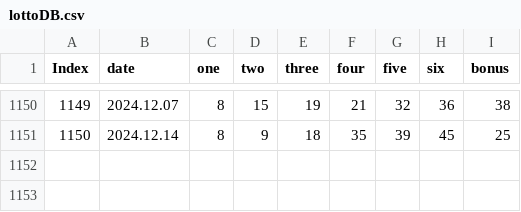
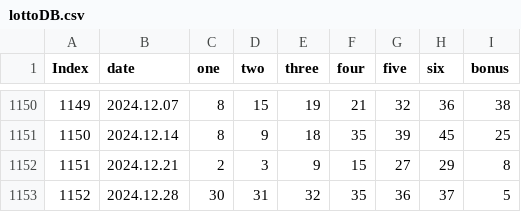
Before and after one commit to BTBIIT/lottery, a CSV file: data/lottoDB.csv, drawn as a sheet; only a part is shown, gaps mark what is left out; the diff names each change by its address in the sheet, - before the commit and + after, or states it on an @@ line.

Commit message:
Update lottoDB.csv

```diff
--- a/data/lottoDB.csv
+++ b/data/lottoDB.csv
+row 1152: 1151 | 2024.12.21 | 2 | 3 | 9 | 15 | 27 | 29 | 8
+row 1153: 1152 | 2024.12.28 | 30 | 31 | 32 | 35 | 36 | 37 | 5
```
